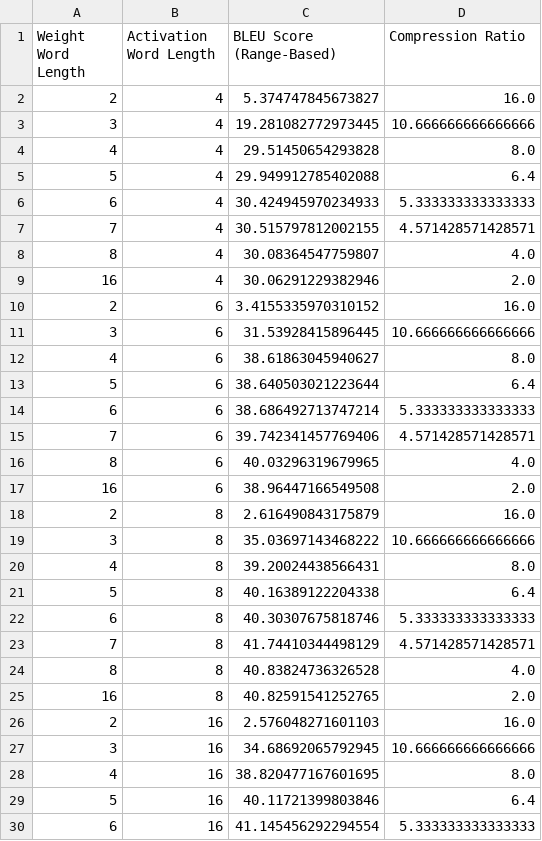
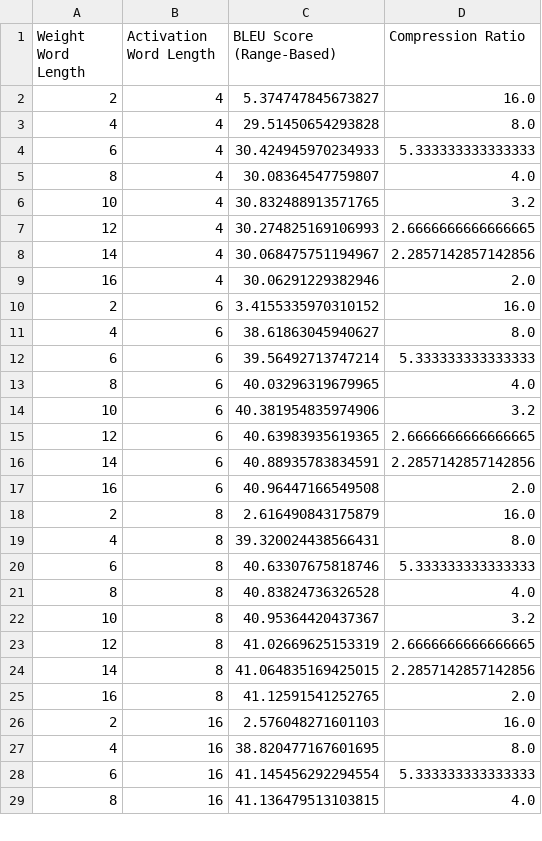
Before and after one commit to justinhuang666666/Approximate-Matrix-Vector-Multiplication, a CSV file: simulation_result/quantization_inout_en_de3.csv, drawn as a sheet; only a part is shown; the shorter side is filled out with more unchanged rows; the diff covers the shown part only.

```diff
--- a/simulation_result/quantization_inout_en_de3.csv
+++ b/simulation_result/quantization_inout_en_de3.csv
@@ -2,29 +2,27 @@ Weight Word Length,Activation Word Length,BLEU Score (Range-Based),Compression R
 2,4,5.374747845673827,16.0
-3,4,19.281082772973445,10.666666666666666
 4,4,29.51450654293828,8.0
-5,4,29.949912785402088,6.4
 6,4,30.424945970234933,5.333333333333333
-7,4,30.515797812002155,4.571428571428571
 8,4,30.08364547759807,4.0
+10,4,30.832488913571765,3.2
+12,4,30.274825169106993,2.6666666666666665
+14,4,30.068475751194967,2.2857142857142856
 16,4,30.06291229382946,2.0
 2,6,3.4155335970310152,16.0
-3,6,31.53928415896445,10.666666666666666
 4,6,38.61863045940627,8.0
-5,6,38.640503021223644,6.4
-6,6,38.686492713747214,5.333333333333333
-7,6,39.742341457769406,4.571428571428571
+6,6,39.56492713747214,5.333333333333333
 8,6,40.03296319679965,4.0
-16,6,38.96447166549508,2.0
+10,6,40.381954835974906,3.2
+12,6,40.63983935619365,2.6666666666666665
+14,6,40.88935783834591,2.2857142857142856
+16,6,40.96447166549508,2.0
 2,8,2.616490843175879,16.0
-3,8,35.03697143468222,10.666666666666666
-4,8,39.20024438566431,8.0
-5,8,40.16389122204338,6.4
-6,8,40.30307675818746,5.333333333333333
-7,8,41.74410344498129,4.571428571428571
+4,8,39.320024438566431,8.0
+6,8,40.63307675818746,5.333333333333333
 8,8,40.83824736326528,4.0
-16,8,40.82591541252765,2.0
+10,8,40.95364420437367,3.2
+12,8,41.02669625153319,2.6666666666666665
+14,8,41.064835169425015,2.2857142857142856
+16,8,41.12591541252765,2.0
 2,16,2.576048271601103,16.0
-3,16,34.68692065792945,10.666666666666666
 4,16,38.820477167601695,8.0
-5,16,40.11721399803846,6.4
 6,16,41.145456292294554,5.333333333333333
```
Also changed, not shown: 3 added rows, 1 removed row and 1 edited cell elsewhere in this file, 7 other files.
